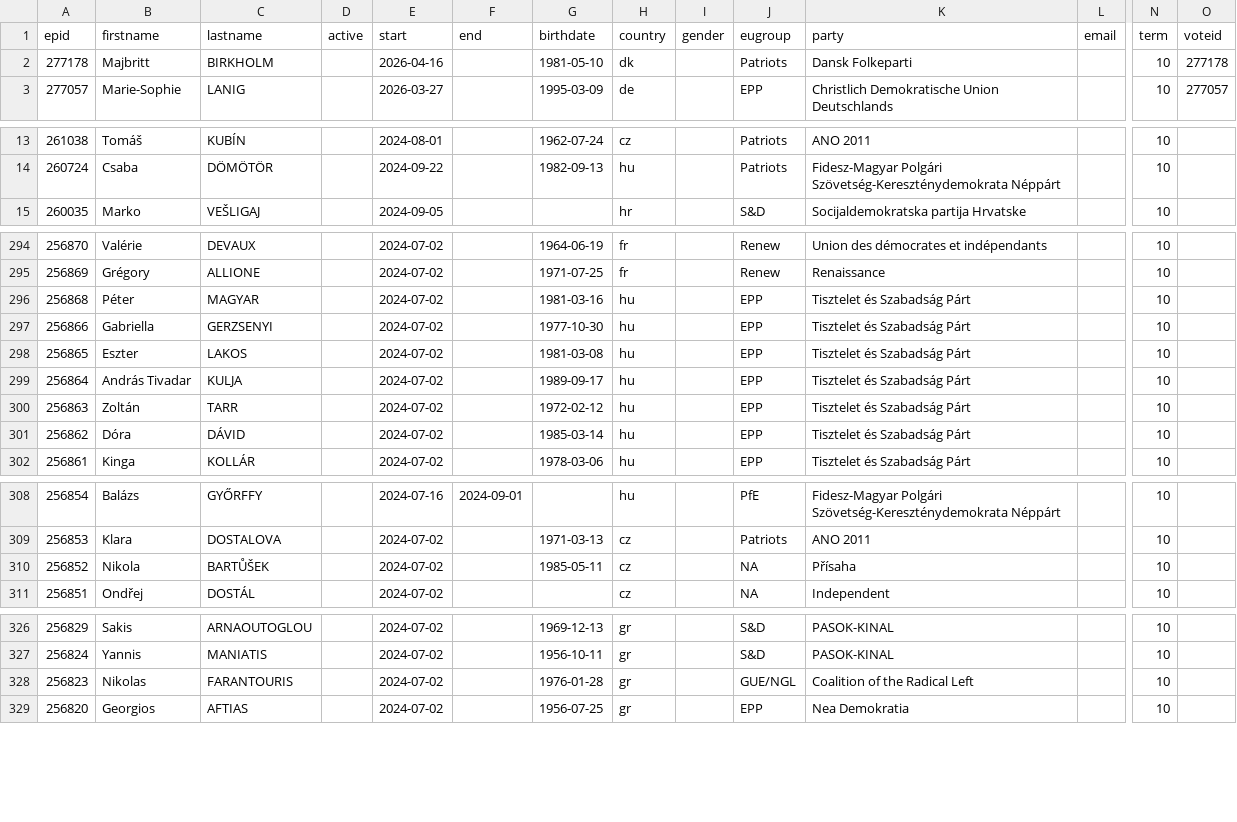
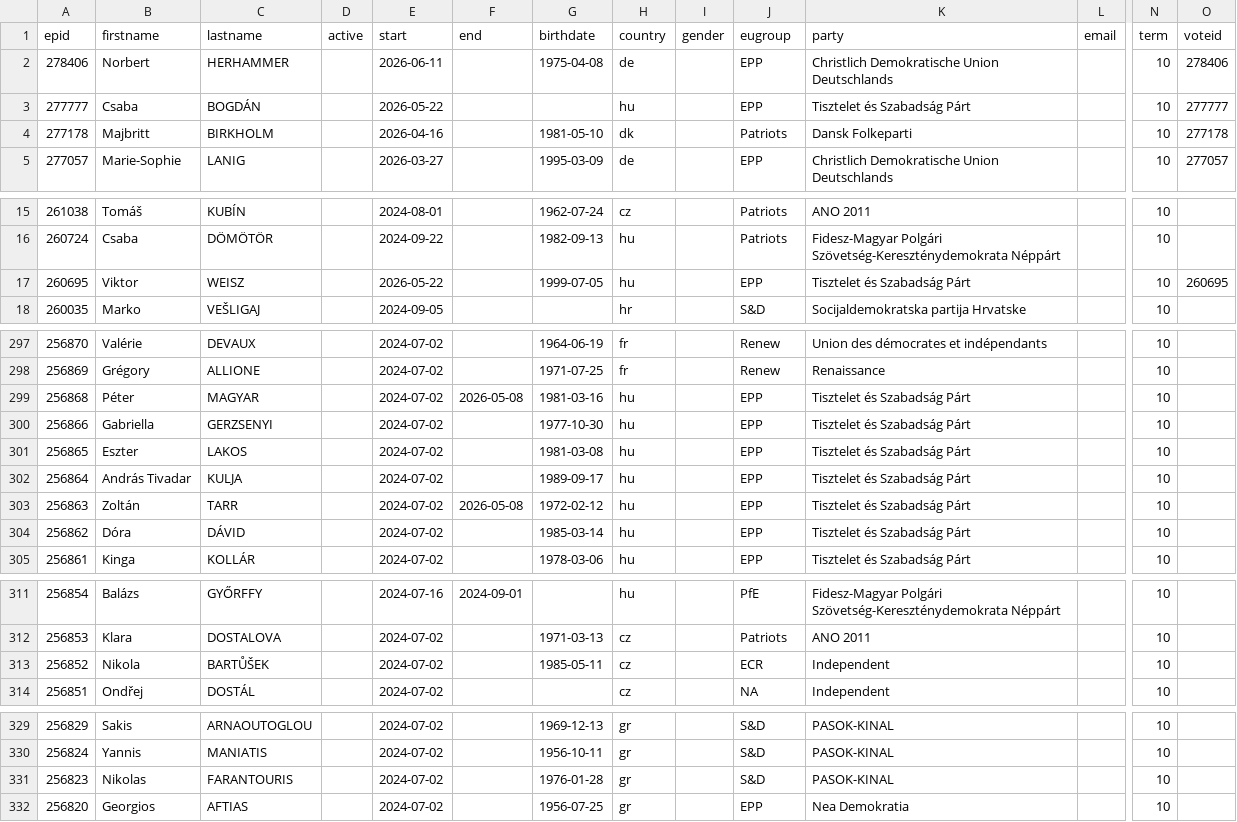
Before and after one commit to TechToThePeople/parlparse, a CSV file: data/meps.csv, drawn as a sheet; only a part is shown, gaps mark what is left out; addresses are those after the commit; rows hold the shown columns only; the diff covers the shown part only; the diff names each change by its address in the sheet, - before the commit and + after, or states it on an @@ line.

```diff
--- a/data/meps.csv
+++ b/data/meps.csv
+row 2: 278406 | Norbert | HERHAMMER |  | 2026-06-11 |  | 1975-04-08 | de |  | EPP | Christlich Demokratische Union Deutschlands |  | 10 | 278406
+row 3: 277777 | Csaba | BOGDÁN |  | 2026-05-22 |  |  | hu |  | EPP | Tisztelet és Szabadság Párt |  | 10 | 277777
+row 17: 260695 | Viktor | WEISZ |  | 2026-05-22 |  | 1999-07-05 | hu |  | EPP | Tisztelet és Szabadság Párt |  | 10 | 260695
-F299 (end): (empty)
+F299 (end): 2026-05-08
-F303 (end): (empty)
+F303 (end): 2026-05-08
-J313 (eugroup): NA
+J313 (eugroup): ECR
-K313 (party): Přísaha
+K313 (party): Independent
-J331 (eugroup): GUE/NGL
+J331 (eugroup): S&D
-K331 (party): Coalition of the Radical Left
+K331 (party): PASOK-KINAL
```
Also changed, not shown: 2 edited cells elsewhere in this file, 3 other files.
